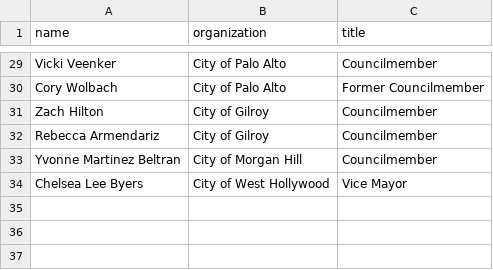
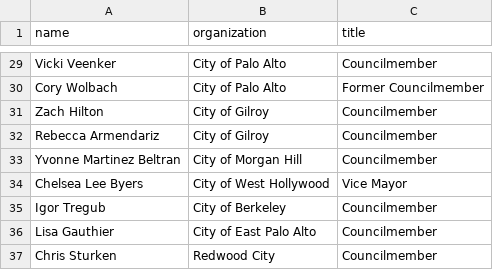
Before and after one commit to mvemily/mvemily.github.io, a CSV file: _data/endorsements/main.csv, drawn as a sheet; only a part is shown, gaps mark what is left out; the diff names each change by its address in the sheet, - before the commit and + after, or states it on an @@ line.

Commit message:
Adding more endorsements, removing media page from homepage tile, adding fundraising update and donation page explantion

```diff
--- a/_data/endorsements/main.csv
+++ b/_data/endorsements/main.csv
+row 35: Igor Tregub | City of Berkeley | Councilmember
+row 36: Lisa Gauthier | City of East Palo Alto | Councilmember
+row 37: Chris Sturken | Redwood City | Councilmember
```
Also changed, not shown: _data/endorsements/boards.csv, 8 other files.
